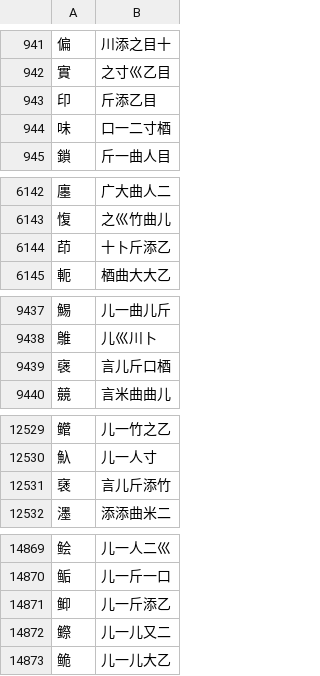
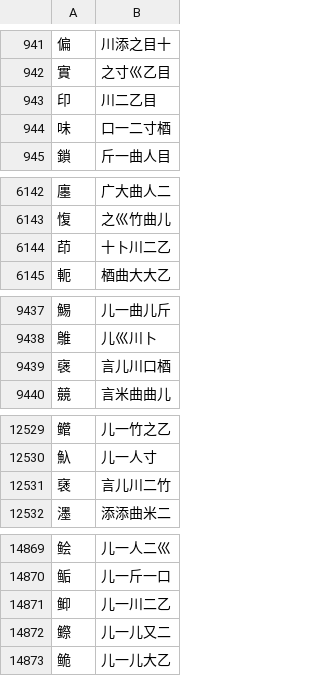
Before and after one commit to chenlin014/jiezi, a TSV file: monokey/dict.tsv, drawn as a sheet; only a part is shown, gaps mark what is left out; the diff covers the shown part only.

```diff
--- a/monokey/dict.tsv
+++ b/monokey/dict.tsv
@@ -942,3 +942,3 @@
 實	之寸巛乙目
-印	斤添乙目
+印	川二乙目
 味	口一二寸梄
@@ -6143,3 +6143,3 @@
 愎	之巛竹曲儿
-茚	十卜斤添乙
+茚	十卜川二乙
 軛	梄曲大大乙
@@ -9438,3 +9438,3 @@
 鵻	儿巛川卜
-襃	言儿斤口梄
+襃	言儿川口梄
 竸	言米曲曲儿
@@ -12530,3 +12530,3 @@
 魞	儿一人寸
-褎	言儿斤添竹
+褎	言儿川二竹
 濹	添添曲米二
@@ -14870,3 +14870,3 @@
 鲘	儿一斤一口
-䲟	儿一斤添乙
+䲟	儿一川二乙
 𬶭	儿一儿又二
```
Also changed, not shown: 1 edited cell elsewhere in this file, table/common-jp.tsv, table/common-jt.tsv, 6 other files.
